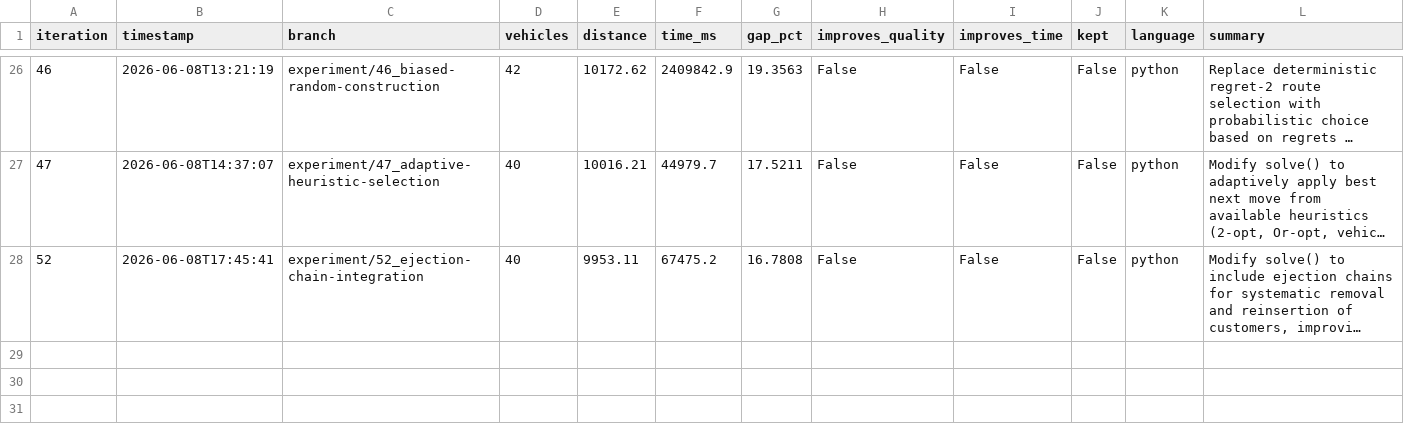
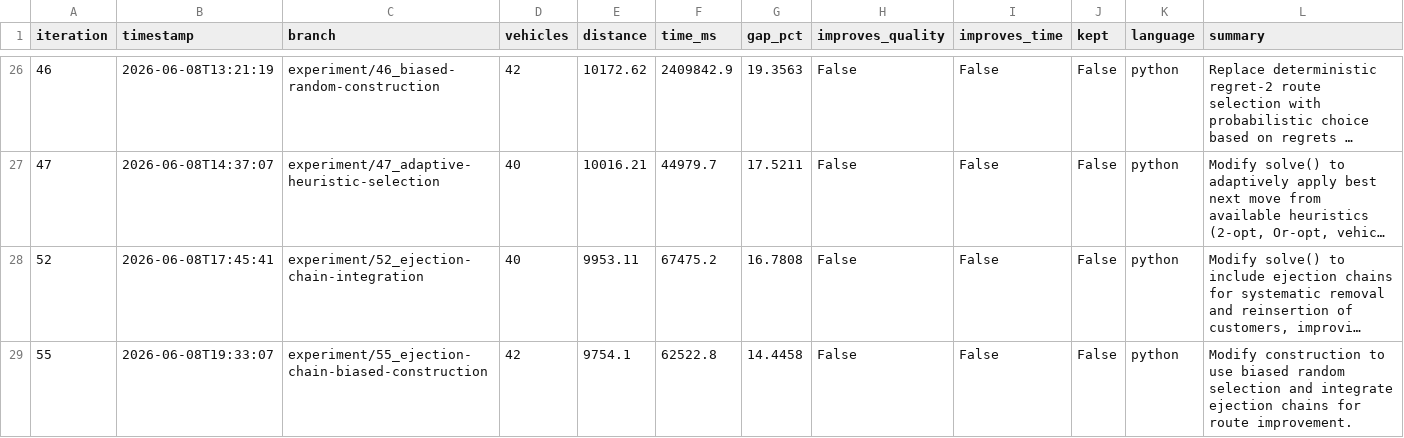
Before and after one commit to dguimarans/vrptw_autoresearch, a CSV file: research_log.csv, drawn as a sheet; only a part is shown, gaps mark what is left out; long unchanged cells end in …; the diff names each change by its address in the sheet, - before the commit and + after, or states it on an @@ line.

Commit message:
LOG [55]: update research log (experiment/55_ejection-chain-biased-construction)

```diff
--- a/research_log.csv
+++ b/research_log.csv
+row 29: 55 | 2026-06-08T19:33:07 | experiment/55_ejection-chain-biased-construction | 42 | 9754.1 | 62522.8 | 14.4458 | False | False | False | python | Modify construction to use biased random selection and integrate ejection chains for route improvement.
```
Also changed, not shown: 4 other files.
